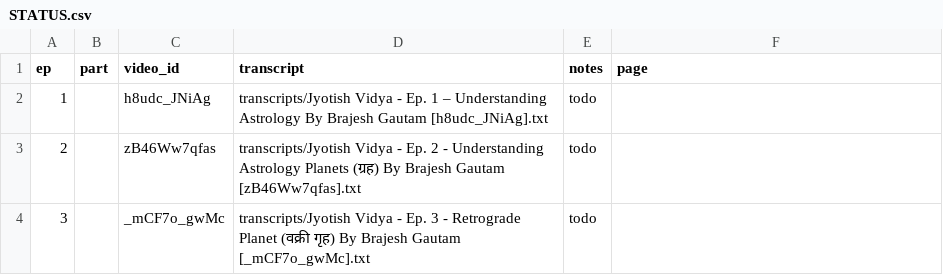
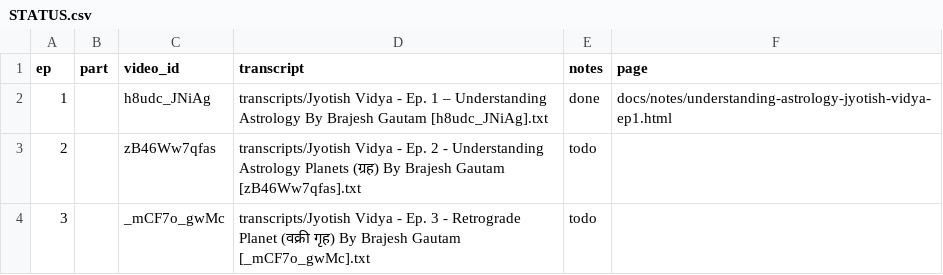
Before and after one commit to CodersAcademy006/astro-notes, a CSV file: STATUS.csv, drawn as a sheet; only a part is shown.

Commit message:
Add Ep. 1 Understanding Astrology notes

```diff
--- a/STATUS.csv
+++ b/STATUS.csv
@@ -1,3 +1,3 @@
 ep,part,video_id,transcript,notes,page
-1,,h8udc_JNiAg,transcripts/Jyotish Vidya - Ep. 1 – Understanding Astrology By Brajesh Gautam [h8udc_JNiAg].txt,todo,
+1,,h8udc_JNiAg,transcripts/Jyotish Vidya - Ep. 1 – Understanding Astrology By Brajesh Gautam [h8udc_JNiAg].txt,done,docs/notes/understanding-astrology-jyotish-vidya-ep1.html
 2,,zB46Ww7qfas,transcripts/Jyotish Vidya - Ep. 2 - Understanding Astrology Planets (ग्रह) By Brajesh Gautam [zB46Ww7qfas].txt,todo,
```
Also changed, not shown: 10 other files.
